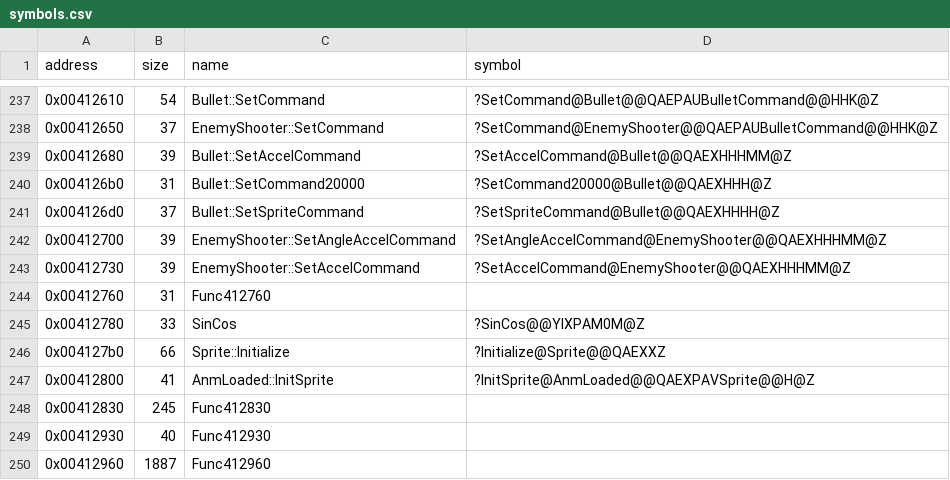
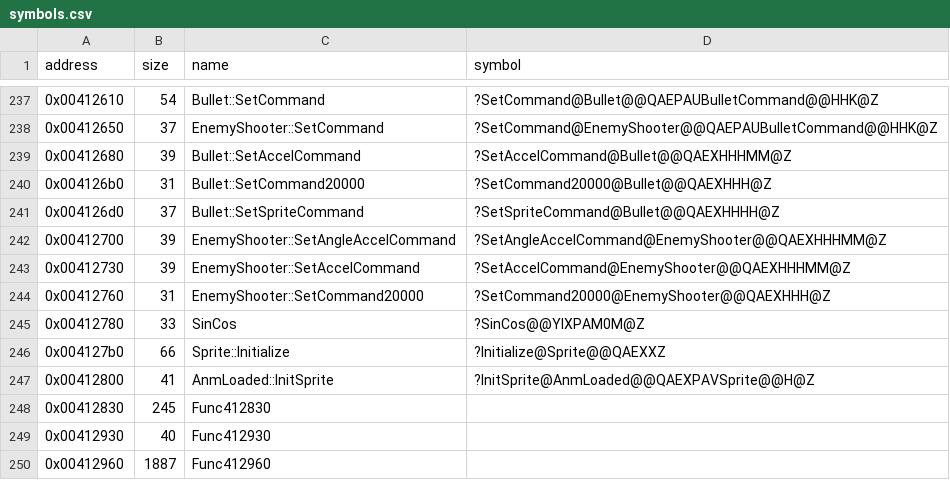
Before and after one commit to Cirno-Labs/th09, a CSV file: config/symbols.csv, drawn as a sheet; only a part is shown, gaps mark what is left out.

Commit message:
Decompile EnemyShooter::SetCommand20000 (0x412760)
Bullet::SetCommand20000 for a shooter: flag 0x20000 with its frames.

```diff
--- a/config/symbols.csv
+++ b/config/symbols.csv
@@ -243,3 +243,3 @@ address,size,name,symbol
 0x00412730,39,EnemyShooter::SetAccelCommand,?SetAccelCommand@EnemyShooter@@QAEXHHHMM@Z
-0x00412760,31,Func412760,
+0x00412760,31,EnemyShooter::SetCommand20000,?SetCommand20000@EnemyShooter@@QAEXHHH@Z
 0x00412780,33,SinCos,?SinCos@@YIXPAM0M@Z
```
Also changed, not shown: 3 other files.
